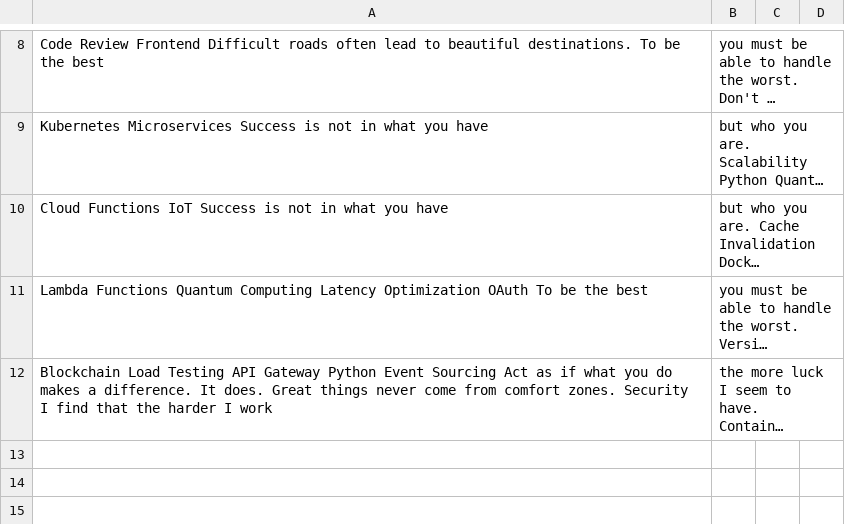
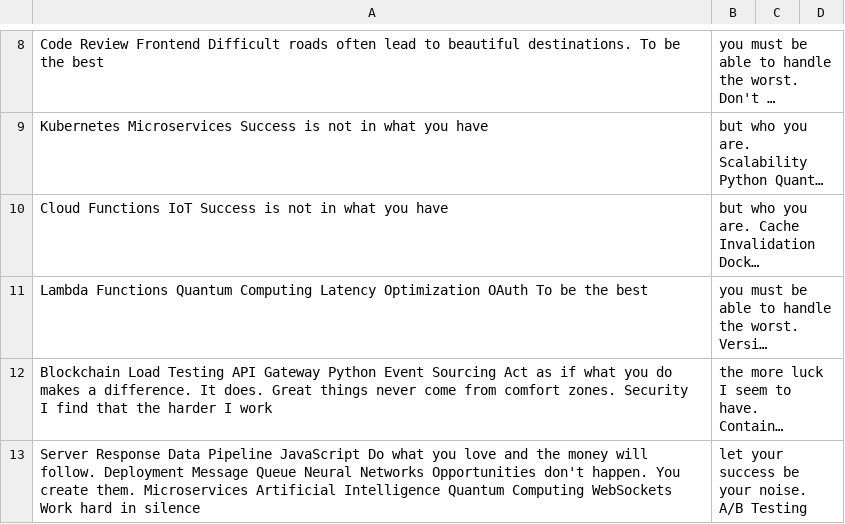
Before and after one commit to 8omnipotent8/lykinakristina, a CSV file: backup/mock_data.csv, drawn as a sheet; only a part is shown, gaps mark what is left out; long unchanged cells end in …; the diff names each change by its address in the sheet, - before the commit and + after, or states it on an @@ line.

Commit message:
Updated backup

```diff
--- a/backup/mock_data.csv
+++ b/backup/mock_data.csv
+row 13: Server Response Data Pipeline JavaScript Do what you love and the money will follow. Deployment Message Queue Neural Networks Opportunities don't happen. You create them. Microservices Artificial Intelligence Quantum Computing WebSockets Work hard in silence | let your success be your noise. A/B Testing
```
Also changed, not shown: 3 other files.
